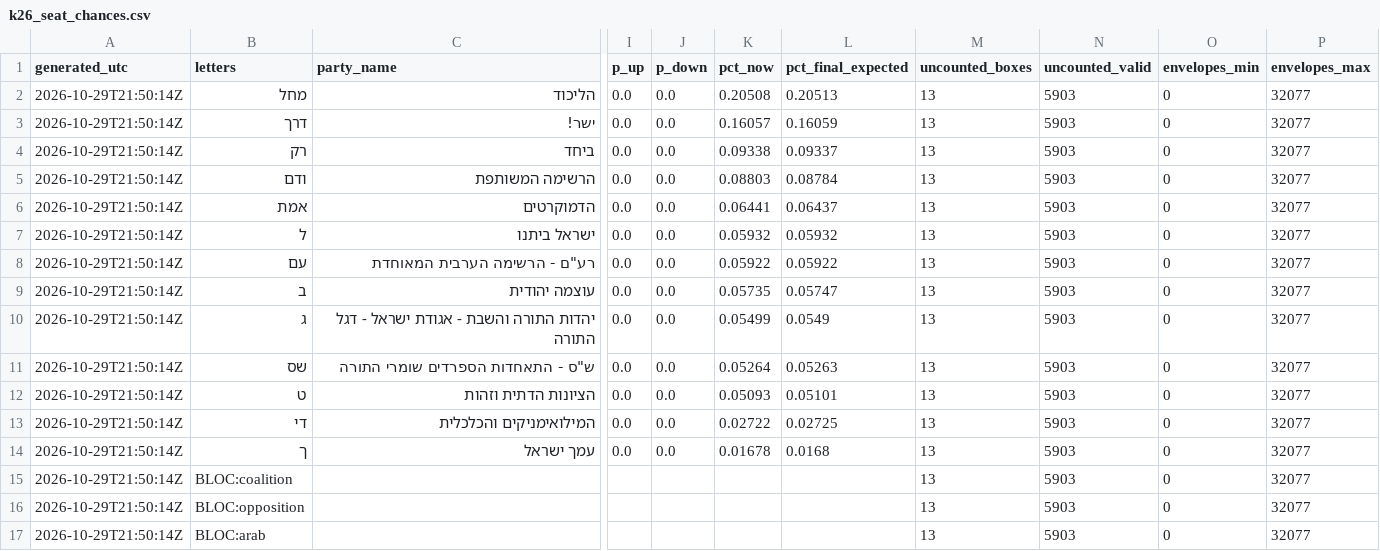
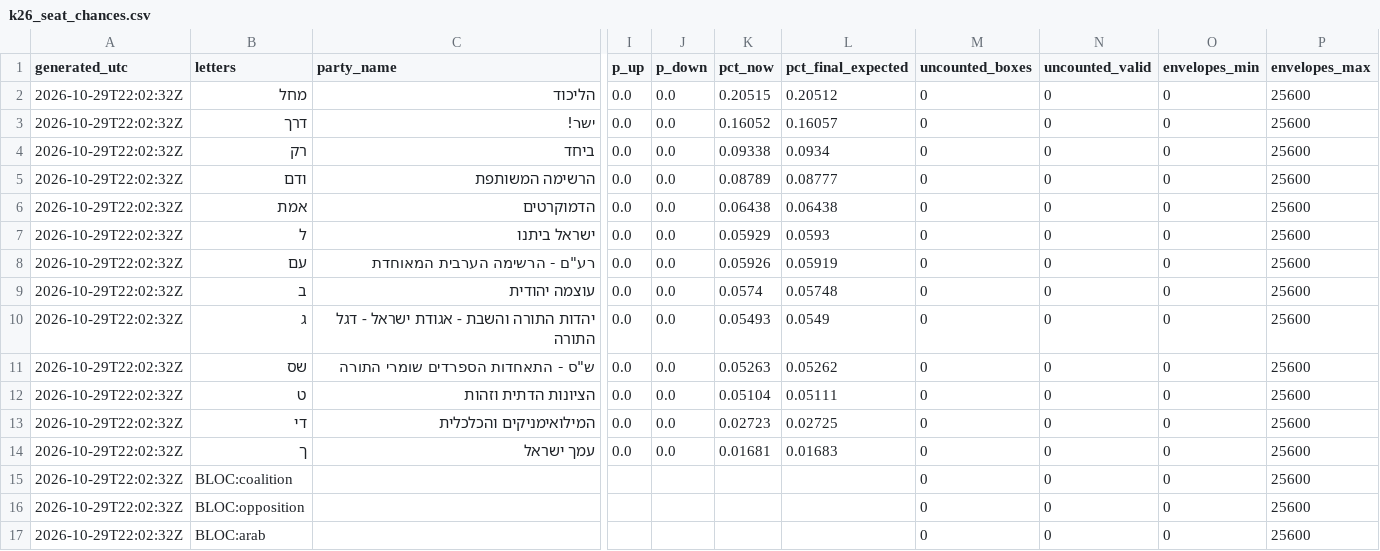
Before and after one commit to OmerCohenBI/k26-turnout-live, a CSV file: k26_seat_chances.csv, drawn as a sheet; only a part is shown, gaps mark what is left out; the diff names each change by its address in the sheet, - before the commit and + after, or states it on an @@ line.

```diff
--- a/k26_seat_chances.csv
+++ b/k26_seat_chances.csv
-A2:A17 (generated_utc): 2026-10-29T21:50:14Z
+A2:A17 (generated_utc): 2026-10-29T22:02:32Z
-K2 (pct_now): 0.20508
+K2 (pct_now): 0.20515
-L2 (pct_final_expected): 0.20513
+L2 (pct_final_expected): 0.20512
-M2:M17 (uncounted_boxes): 13
+M2:M17 (uncounted_boxes): 0
-N2:N17 (uncounted_valid): 5903
+N2:N17 (uncounted_valid): 0
-P2:P17 (envelopes_max): 32077
+P2:P17 (envelopes_max): 25600
-K3 (pct_now): 0.16057
+K3 (pct_now): 0.16052
-L3 (pct_final_expected): 0.16059
+L3 (pct_final_expected): 0.16057
-L4 (pct_final_expected): 0.09337
+L4 (pct_final_expected): 0.0934
-K5 (pct_now): 0.08803
+K5 (pct_now): 0.08789
-L5 (pct_final_expected): 0.08784
+L5 (pct_final_expected): 0.08777
-K6 (pct_now): 0.06441
+K6 (pct_now): 0.06438
-L6 (pct_final_expected): 0.06437
+L6 (pct_final_expected): 0.06438
-K7 (pct_now): 0.05932
+K7 (pct_now): 0.05929
-L7 (pct_final_expected): 0.05932
+L7 (pct_final_expected): 0.0593
-K8 (pct_now): 0.05922
+K8 (pct_now): 0.05926
-L8 (pct_final_expected): 0.05922
+L8 (pct_final_expected): 0.05919
-K9 (pct_now): 0.05735
+K9 (pct_now): 0.0574
-L9 (pct_final_expected): 0.05747
+L9 (pct_final_expected): 0.05748
-K10 (pct_now): 0.05499
+K10 (pct_now): 0.05493
-K11 (pct_now): 0.05264
+K11 (pct_now): 0.05263
-L11 (pct_final_expected): 0.05263
+L11 (pct_final_expected): 0.05262
-K12 (pct_now): 0.05093
+K12 (pct_now): 0.05104
-L12 (pct_final_expected): 0.05101
+L12 (pct_final_expected): 0.05111
-K13 (pct_now): 0.02722
+K13 (pct_now): 0.02723
-K14 (pct_now): 0.01678
+K14 (pct_now): 0.01681
-L14 (pct_final_expected): 0.0168
+L14 (pct_final_expected): 0.01683
```
Also changed, not shown: k26_expc.csv, k26_forecast_scenarios.csv, 3 other files.
